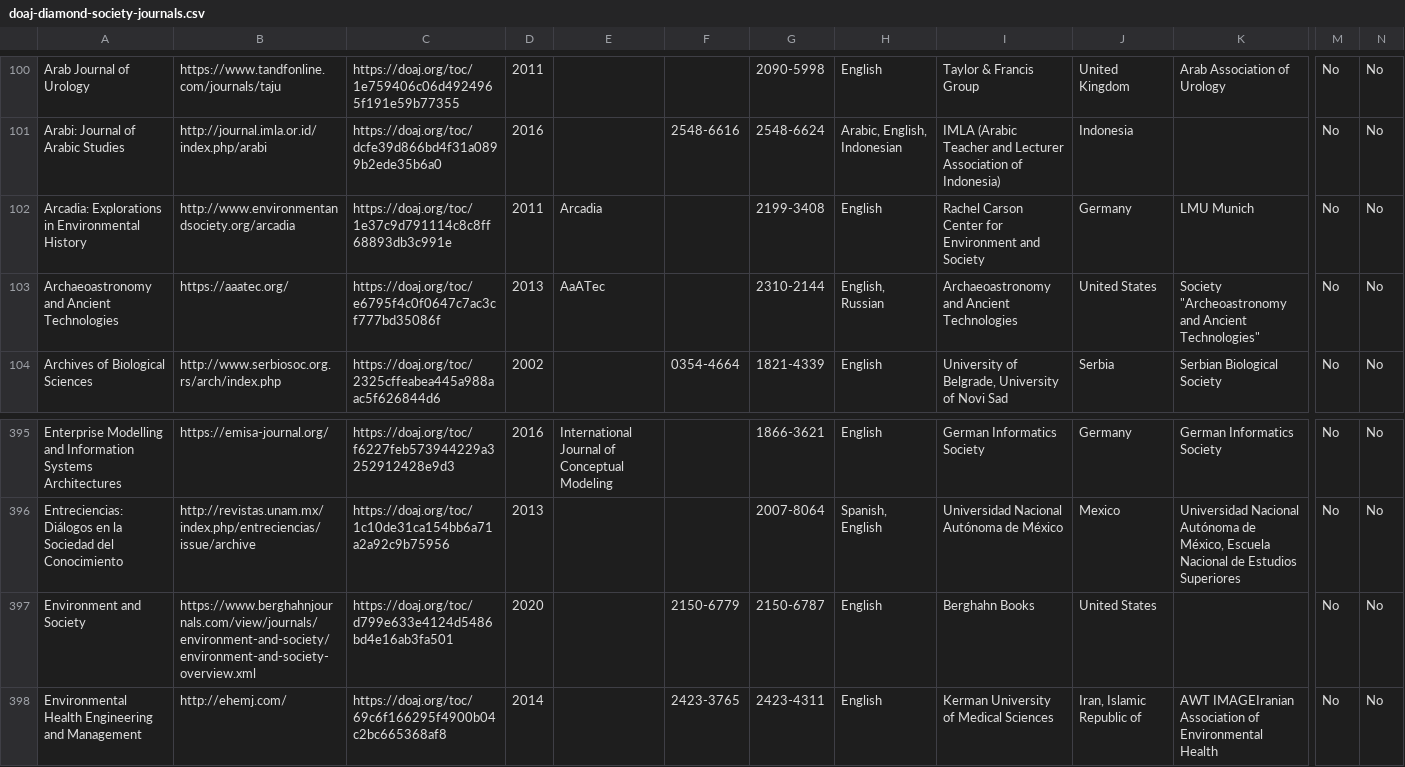
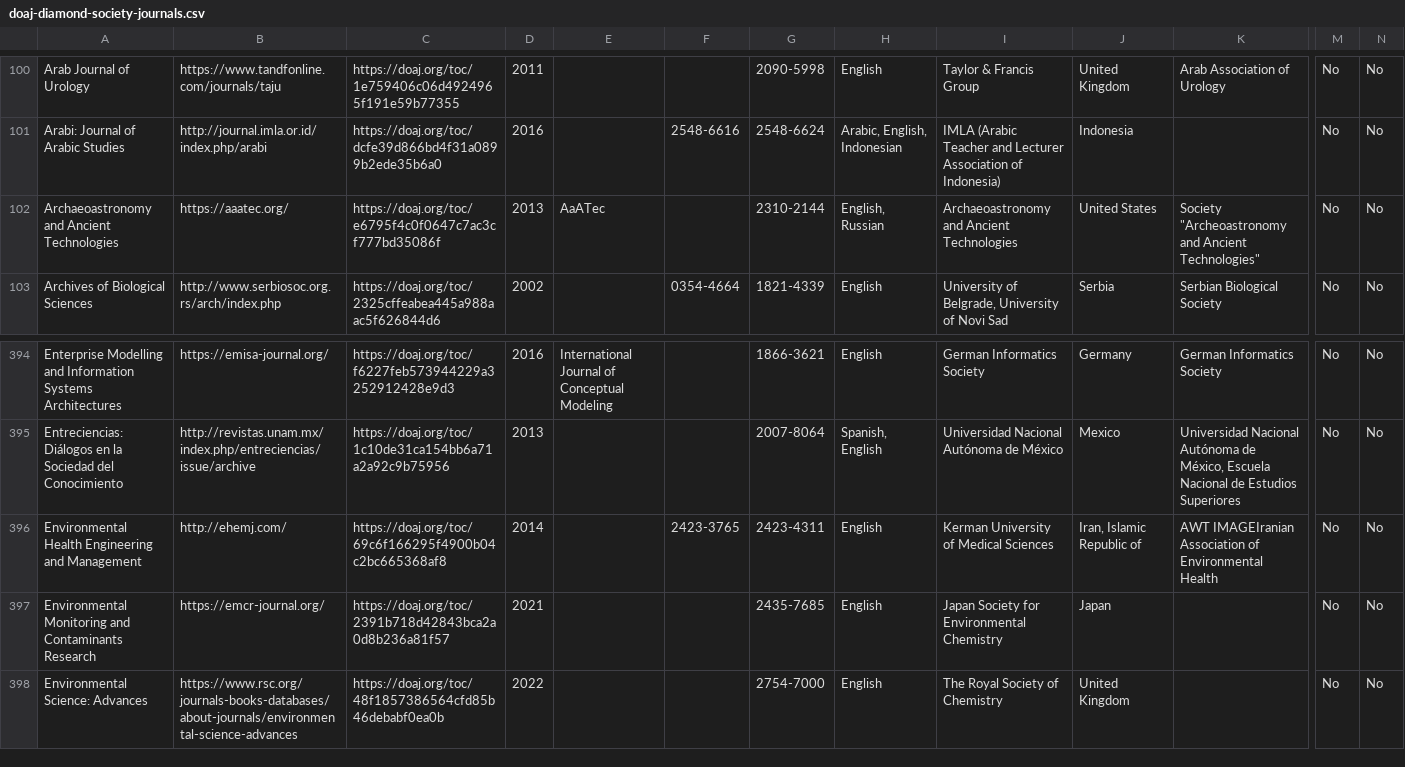
Before and after one commit to rossmounce/Society-DiamondOA-Journals, a CSV file: doaj-diamond-society-journals.csv, drawn as a sheet; only a part is shown, gaps mark what is left out; the shorter side is filled out with more unchanged rows; rows hold the shown columns only; the diff names each change by its address in the sheet, - before the commit and + after, or states it on an @@ line.

Commit message:
removed further non-soc journals

```diff
--- a/doaj-diamond-society-journals.csv
+++ b/doaj-diamond-society-journals.csv
-row 102: Arcadia: Explorations in Environmental History | http://www.environmentandsociety.org/arcadia | https://doaj.org/toc/1e37c9d791114c8c8ff68893db3c991e | 2011 | Arcadia |  | 2199-3408 | English | Rachel Carson Center for Environment and Society | Germany | LMU Munich | No | No
-row 397: Environment and Society | https://www.berghahnjournals.com/view/journals/environment-and-society/environment-and-society-overview.xml | https://doaj.org/toc/d799e633e4124d5486bd4e16ab3fa501 | 2020 |  | 2150-6779 | 2150-6787 | English | Berghahn Books | United States |  | No | No
```
